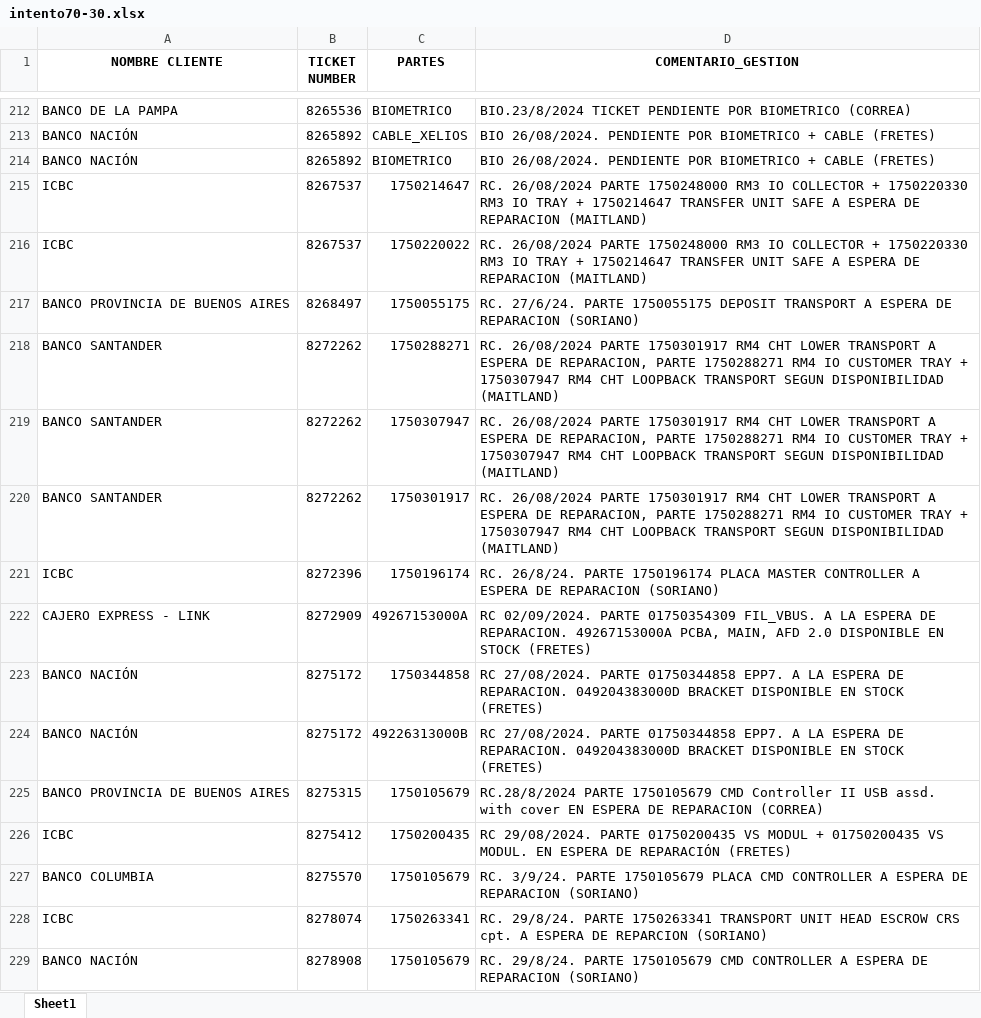
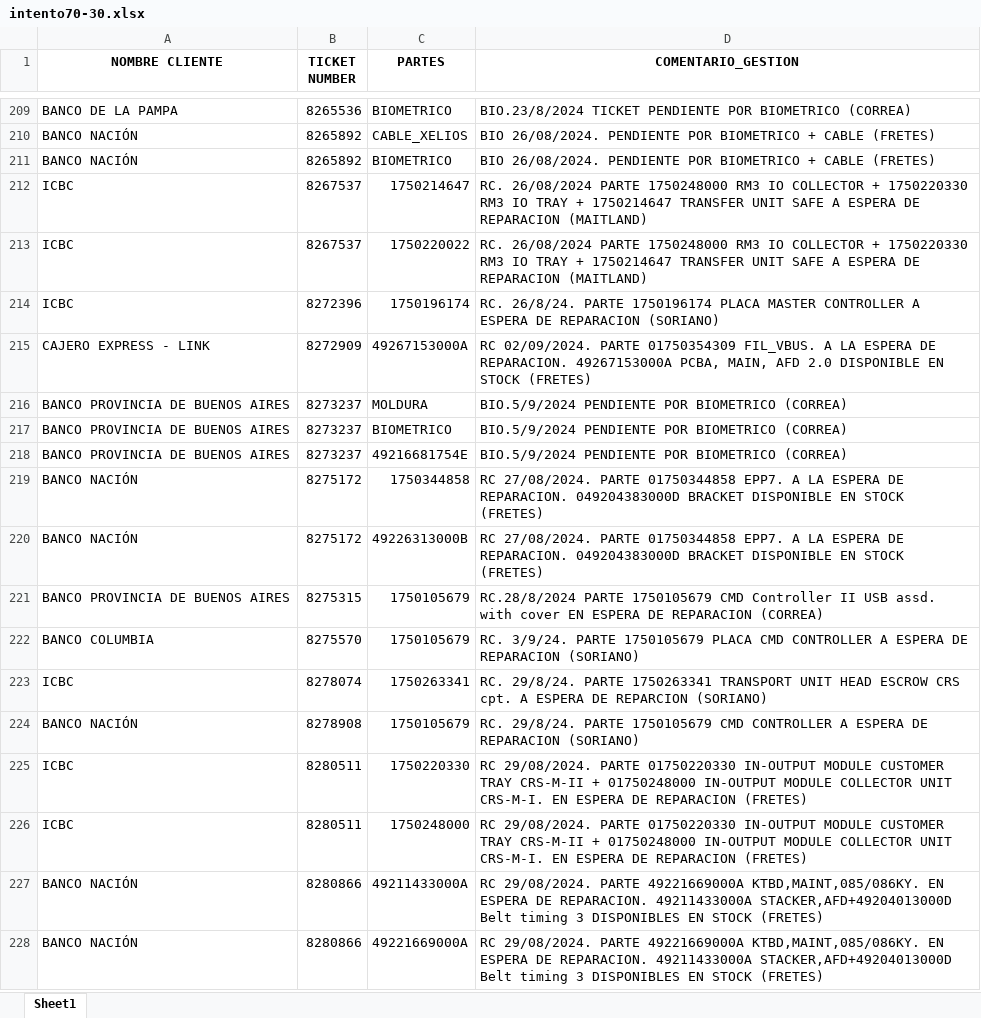
Before and after one commit to lucasrdrz/testdn, an Excel workbook: intento70-30.xlsx, sheet Sheet1, drawn as a sheet; only a part is shown, gaps mark what is left out; the shorter side is filled out with more unchanged rows; values as stored, in another font and other column widths than the file's, no borders; removed rows and columns are numbered as before the commit, all else as after; the diff covers the shown part only; the diff names each change by its address in the sheet, - before the commit and + after, or states it on an @@ line.

```diff
--- a/intento70-30.xlsx (sheet Sheet1)
+++ b/intento70-30.xlsx (sheet Sheet1)
-row 217: BANCO PROVINCIA DE BUENOS AIRES | 8268497 | 1750055175 | RC. 27/6/24. PARTE 1750055175 DEPOSIT TRANSPORT A ESPERA DE REPARACION (SORIANO)
-row 218: BANCO SANTANDER | 8272262 | 1750288271 | RC. 26/08/2024 PARTE 1750301917 RM4 CHT LOWER TRANSPORT A ESPERA DE REPARACION, PARTE 1750288271 RM4 IO CUSTOMER TRAY + 1750307947 RM4 CHT LOOPBACK TRANSPORT SEGUN DISPONIBILIDAD (MAITLAND)
-row 219: BANCO SANTANDER | 8272262 | 1750307947 | RC. 26/08/2024 PARTE 1750301917 RM4 CHT LOWER TRANSPORT A ESPERA DE REPARACION, PARTE 1750288271 RM4 IO CUSTOMER TRAY + 1750307947 RM4 CHT LOOPBACK TRANSPORT SEGUN DISPONIBILIDAD (MAITLAND)
-row 220: BANCO SANTANDER | 8272262 | 1750301917 | RC. 26/08/2024 PARTE 1750301917 RM4 CHT LOWER TRANSPORT A ESPERA DE REPARACION, PARTE 1750288271 RM4 IO CUSTOMER TRAY + 1750307947 RM4 CHT LOOPBACK TRANSPORT SEGUN DISPONIBILIDAD (MAITLAND)
+row 216: BANCO PROVINCIA DE BUENOS AIRES | 8273237 | MOLDURA | BIO.5/9/2024 PENDIENTE POR BIOMETRICO (CORREA)
+row 217: BANCO PROVINCIA DE BUENOS AIRES | 8273237 | BIOMETRICO | BIO.5/9/2024 PENDIENTE POR BIOMETRICO (CORREA)
+row 218: BANCO PROVINCIA DE BUENOS AIRES | 8273237 | 49216681754E | BIO.5/9/2024 PENDIENTE POR BIOMETRICO (CORREA)
-row 226: ICBC | 8275412 | 1750200435 | RC 29/08/2024. PARTE 01750200435 VS MODUL + 01750200435 VS MODUL. EN ESPERA DE REPARACIÓN (FRETES)
```
Also changed, not shown: 54 added rows, 43 removed rows and 10 edited cells elsewhere in this sheet, TicktesPendientes.xlsx, 1 other file.
